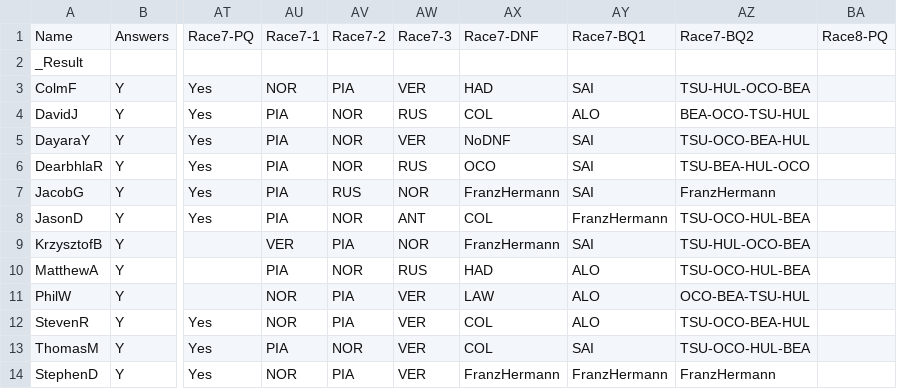
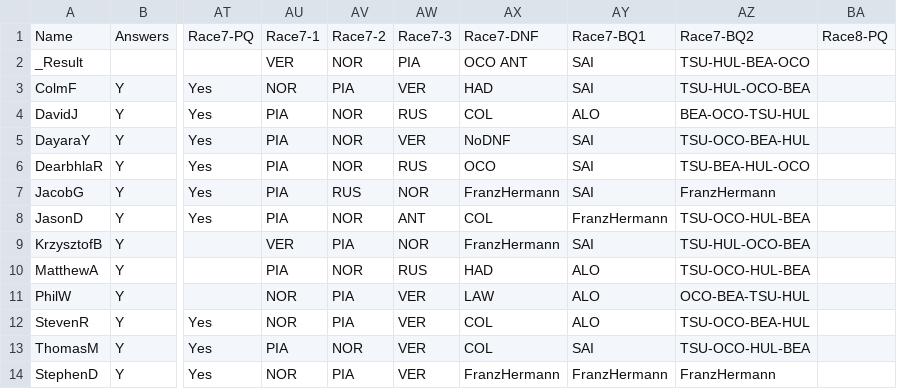
Before and after one commit to DaveJord/F1Comp, a CSV file: races.csv, drawn as a sheet; only a part is shown, gaps mark what is left out; the diff names each change by its address in the sheet, - before the commit and + after, or states it on an @@ line.

```diff
--- a/races.csv
+++ b/races.csv
-AU2: (empty)
+AU2: VER
-AV2: (empty)
+AV2: NOR
-AW2: (empty)
+AW2: PIA
-AX2: (empty)
+AX2: OCO ANT
-AY2: (empty)
+AY2: SAI
-AZ2: (empty)
+AZ2: TSU-HUL-BEA-OCO
```
Also changed, not shown: Leaderboard.csv, bonusAnswers.csv.
